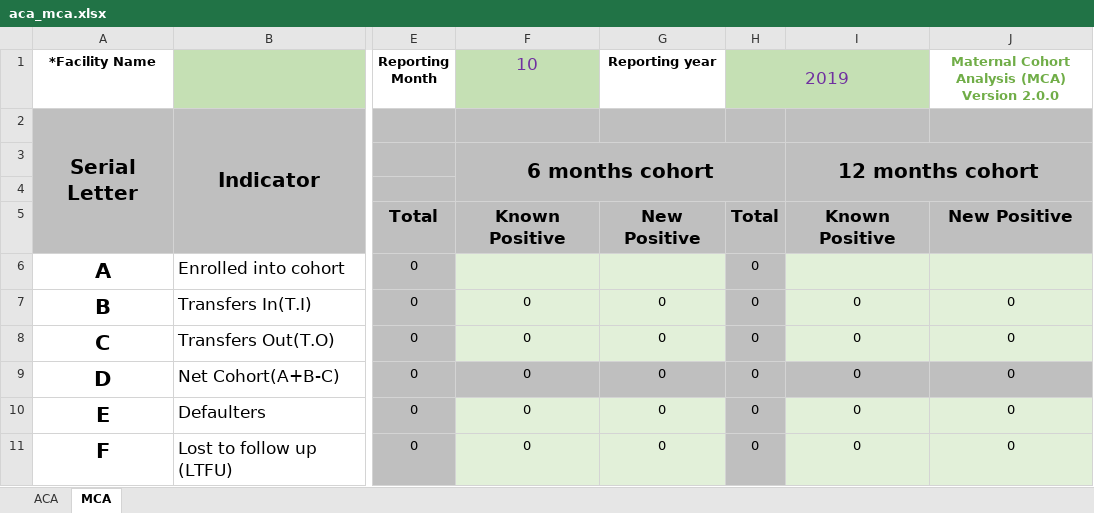
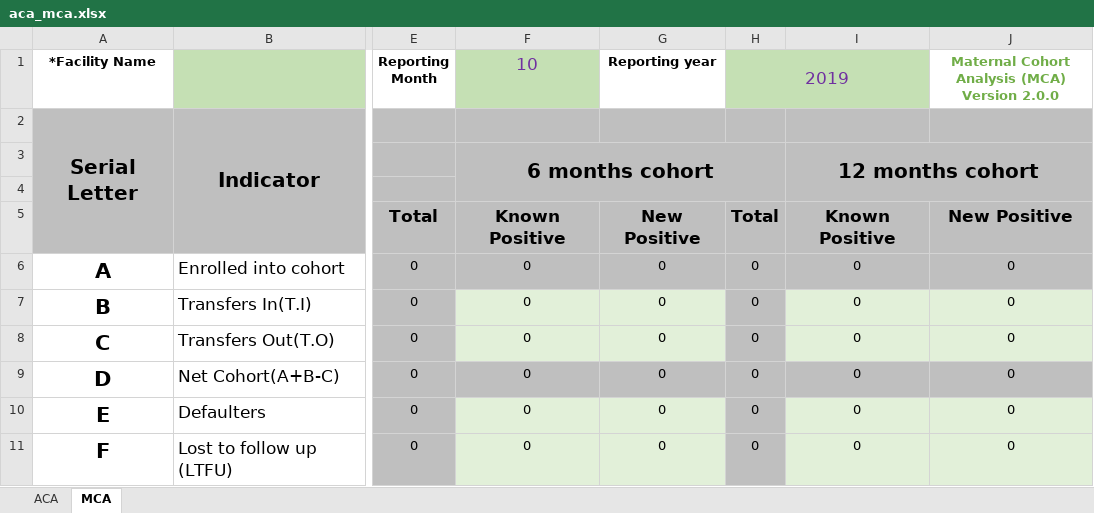
Before and after one commit to nyabuto/InternalSystem, an Excel workbook: web/aca_mca.xlsx, sheet MCA, drawn as a sheet; only a part is shown, gaps mark what is left out; values as stored, in another font and other column widths than the file's, no borders; conditional formats not drawn; the diff names each change by its address in the sheet, - before the commit and + after, or states it on an @@ line.

```diff
--- a/web/aca_mca.xlsx (sheet MCA)
+++ b/web/aca_mca.xlsx (sheet MCA)
-F6 (10): (empty)
+F6 (10): 0
-F6:G6 fill: #E2F0D9
+F6:G6 fill: #BFBFBF
-G6 (Reporting year): (empty)
+G6 (Reporting year): 0
-I6: (empty)
+I6: 0
-I6:J6 fill: #E2F0D9
+I6:J6 fill: #BFBFBF
-J6: (empty)
+J6: 0
```
Also changed, not shown: sheet ACA, web/prep.xlsx, web/txml.xlsx, 26 other files.
